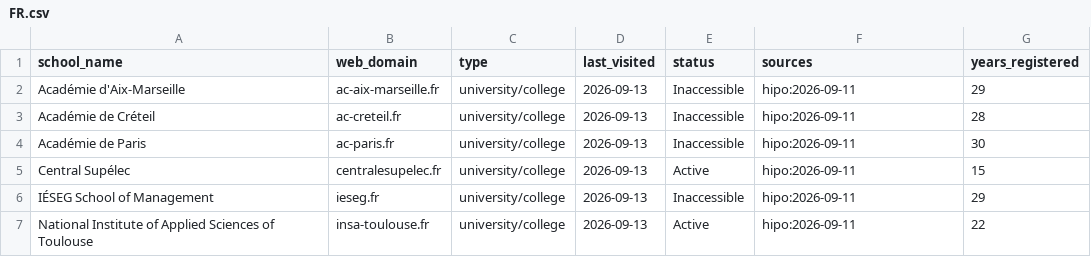
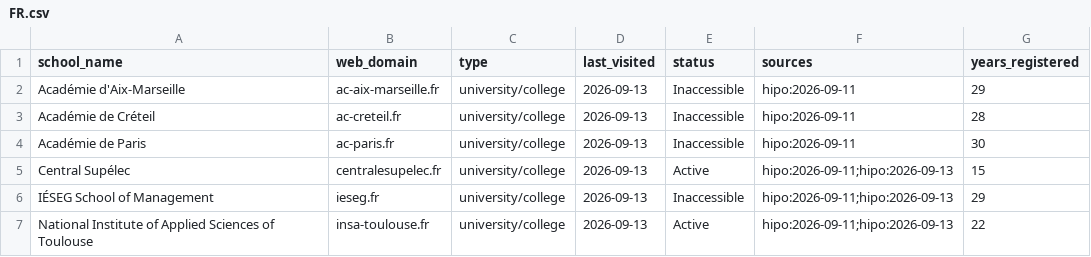
Before and after one commit to yifeiwu/edu-list, a CSV file: data/countries/FR.csv, drawn as a sheet.

```diff
--- a/data/countries/FR.csv
+++ b/data/countries/FR.csv
@@ -4,4 +4,4 @@ Académie de Créteil,ac-creteil.fr,university/college,2026-09-13,Inaccessible,h
 Académie de Paris,ac-paris.fr,university/college,2026-09-13,Inaccessible,hipo:2026-09-11,30
-Central Supélec,centralesupelec.fr,university/college,2026-09-13,Active,hipo:2026-09-11,15
-IÉSEG School of Management,ieseg.fr,university/college,2026-09-13,Inaccessible,hipo:2026-09-11,29
-National Institute of Applied Sciences of Toulouse,insa-toulouse.fr,university/college,2026-09-13,Active,hipo:2026-09-11,22
+Central Supélec,centralesupelec.fr,university/college,2026-09-13,Active,hipo:2026-09-11;hipo:2026-09-13,15
+IÉSEG School of Management,ieseg.fr,university/college,2026-09-13,Inaccessible,hipo:2026-09-11;hipo:2026-09-13,29
+National Institute of Applied Sciences of Toulouse,insa-toulouse.fr,university/college,2026-09-13,Active,hipo:2026-09-11;hipo:2026-09-13,22
```
Also changed, not shown: data/countries/AE.csv, data/countries/BR.csv, 9 other files.
